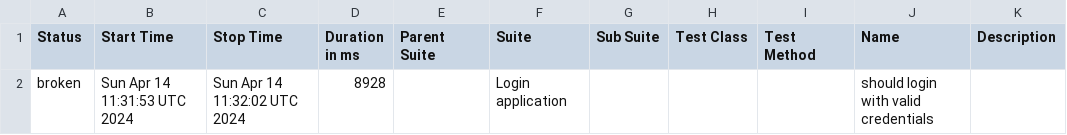
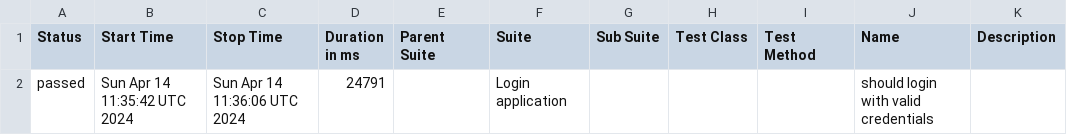
Before and after one commit to shahbaz844/webdriverIO-Allure, a CSV file: data/suites.csv, drawn as a sheet.

```diff
--- a/data/suites.csv
+++ b/data/suites.csv
@@ -1,2 +1,2 @@
 "Status","Start Time","Stop Time","Duration in ms","Parent Suite","Suite","Sub Suite","Test Class","Test Method","Name","Description"
-"broken","Sun Apr 14 11:31:53 UTC 2024","Sun Apr 14 11:32:02 UTC 2024","8928","","Login application","","","","should login with valid credentials",""
+"passed","Sun Apr 14 11:35:42 UTC 2024","Sun Apr 14 11:36:06 UTC 2024","24791","","Login application","","","","should login with valid credentials",""
```
Also changed, not shown: 27 other files.
